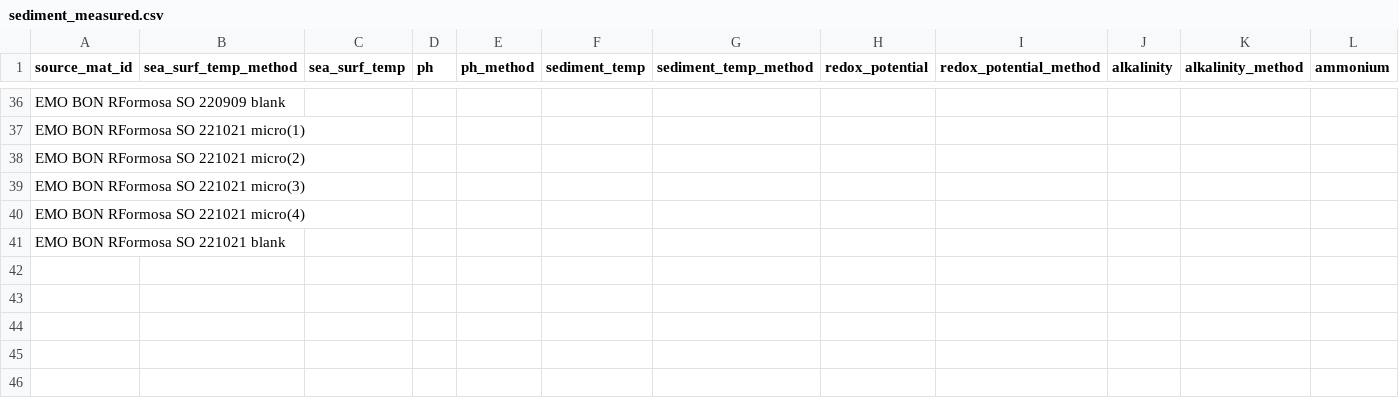
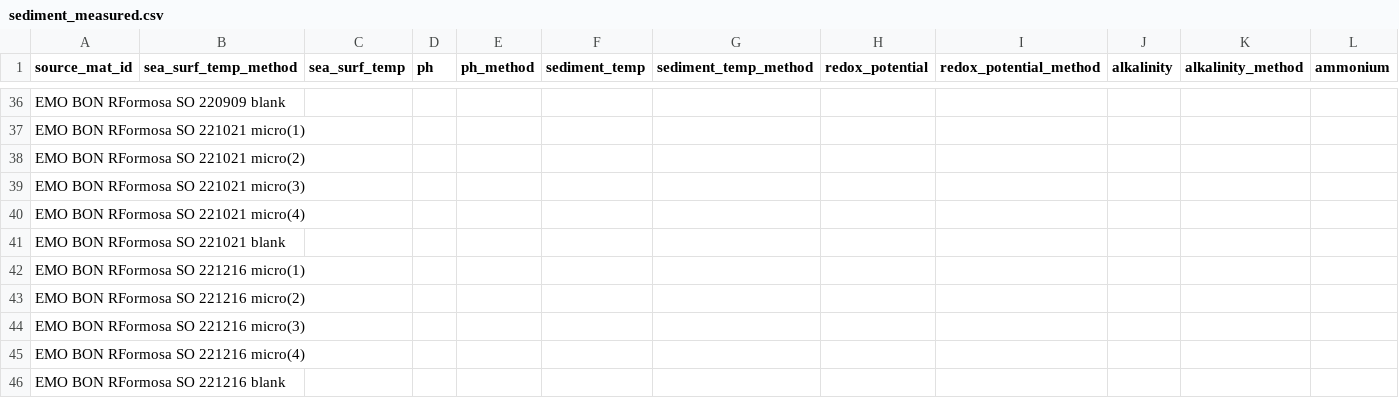
Before and after one commit to bulricht-org/observatory-RFormosa-data, a CSV file: downloads/gdoc-csv/sediment_measured.csv, drawn as a sheet; only a part is shown, gaps mark what is left out; rows hold the shown columns only; the diff names each change by its address in the sheet, - before the commit and + after, or states it on an @@ line.

```diff
--- a/downloads/gdoc-csv/sediment_measured.csv
+++ b/downloads/gdoc-csv/sediment_measured.csv
+row 42: EMO BON RFormosa SO 221216 micro(1)
+row 43: EMO BON RFormosa SO 221216 micro(2)
+row 44: EMO BON RFormosa SO 221216 micro(3)
+row 45: EMO BON RFormosa SO 221216 micro(4)
+row 46: EMO BON RFormosa SO 221216 blank
```
Also changed, not shown: downloads/gdoc-csv/sediment_sampling.csv, downloads/gdoc-csv/water_measured.csv, 1 other file.
